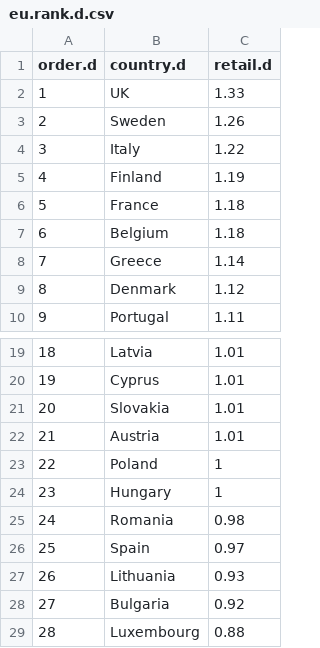
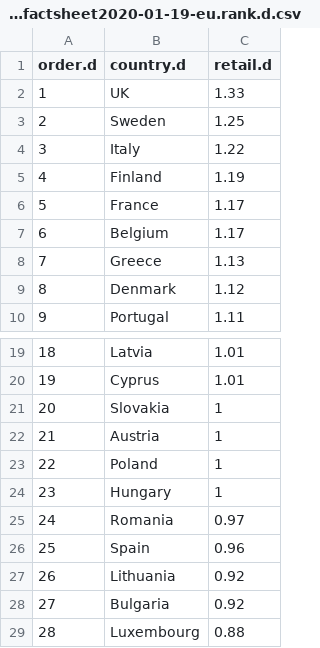
Before and after one commit to majazaloznik/2019-rac-fuel-factsheets, a CSV file: data/processed/2020/RACF Fuel factsheet2020-01-19-eu.rank.d.csv (was data/processed/eu.rank.d.csv), drawn as a sheet; only a part is shown, gaps mark what is left out.

```diff
--- a/data/processed/eu.rank.d.csv
+++ b/data/processed/2020/RACF Fuel factsheet2020-01-19-eu.rank.d.csv
@@ -2,8 +2,8 @@ order.d,country.d,retail.d
 1,UK,1.33
-2,Sweden,1.26
+2,Sweden,1.25
 3,Italy,1.22
 4,Finland,1.19
-5,France,1.18
-6,Belgium,1.18
-7,Greece,1.14
+5,France,1.17
+6,Belgium,1.17
+7,Greece,1.13
 8,Denmark,1.12
@@ -20,9 +20,9 @@ order.d,country.d,retail.d
 19,Cyprus,1.01
-20,Slovakia,1.01
-21,Austria,1.01
+20,Slovakia,1
+21,Austria,1
 22,Poland,1
 23,Hungary,1
-24,Romania,0.98
-25,Spain,0.97
-26,Lithuania,0.93
+24,Romania,0.97
+25,Spain,0.96
+26,Lithuania,0.92
 27,Bulgaria,0.92
```
Also changed, not shown: data/processed/2020/RACF Fuel factsheet2020-01-19-eu.rank.p.csv, data/processed/2020/RACF Fuel factsheet2020-01-19-master.csv, 10 other files.
